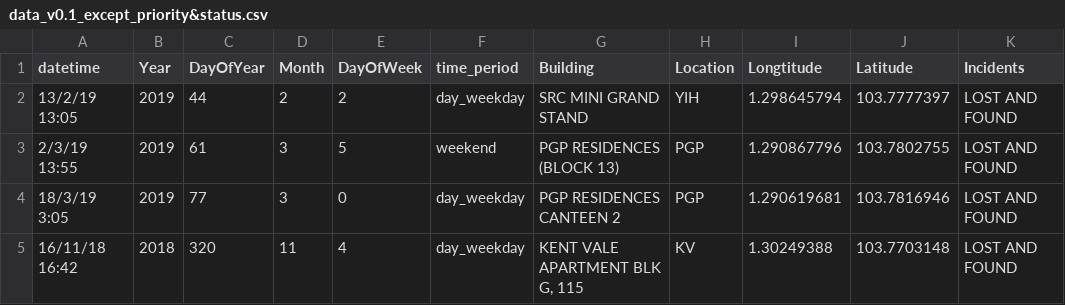
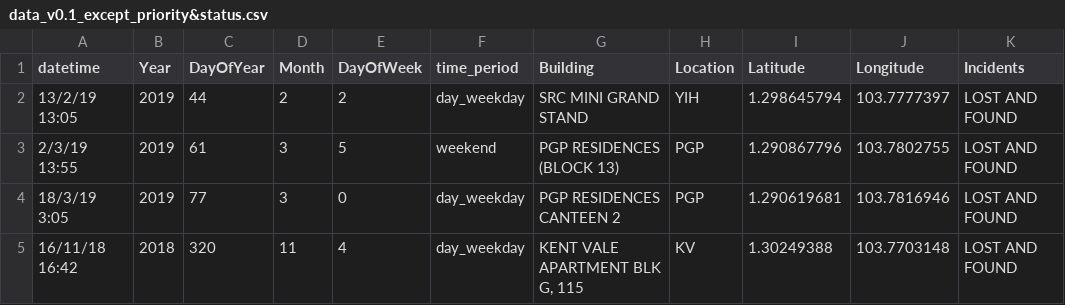
Before and after one commit to chloetkl/dsa3101-2310-06-security, a CSV file: back-end/data/data_v0.1_except_priority&status.csv, drawn as a sheet; only a part is shown.

Commit message:
Data fix for longitude and latitude

```diff
--- a/back-end/data/data_v0.1_except_priority&status.csv
+++ b/back-end/data/data_v0.1_except_priority&status.csv
@@ -1,2 +1,2 @@
-datetime,Year,DayOfYear,Month,DayOfWeek,time_period,Building,Location,Longtitude,Latitude,Incidents
+datetime,Year,DayOfYear,Month,DayOfWeek,time_period,Building,Location,Latitude,Longitude,Incidents
 13/2/19 13:05,2019,44,2,2,day_weekday,SRC MINI GRAND STAND,YIH,1.298645794,103.7777397,LOST AND FOUND
```
Also changed, not shown: back-end/data/list_bldgs.csv, 2 other files.
